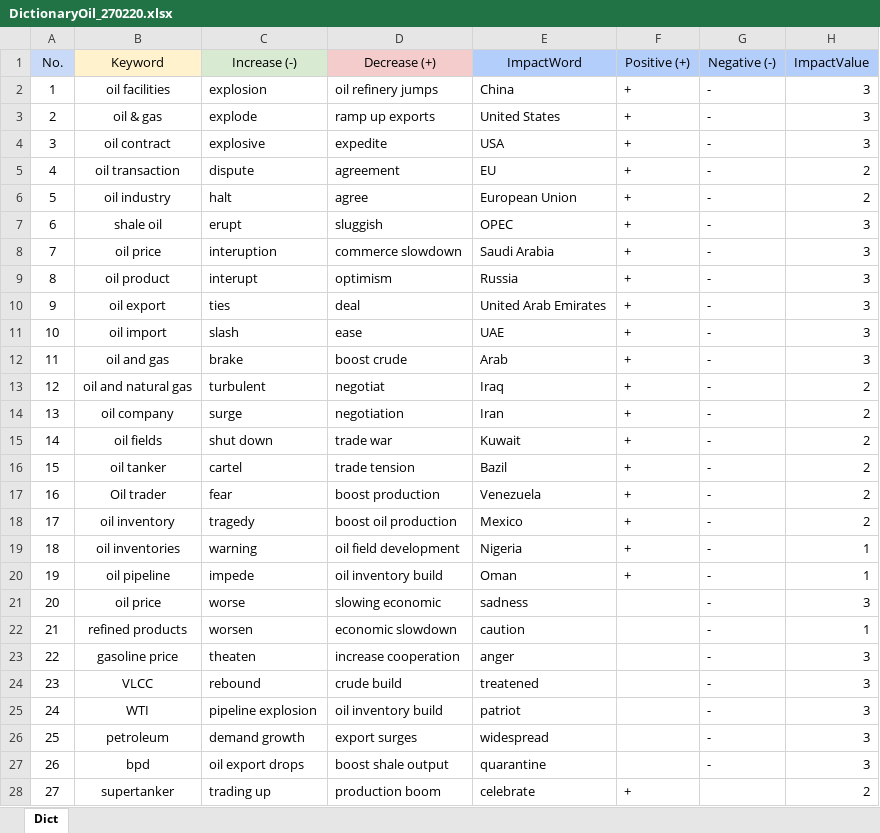
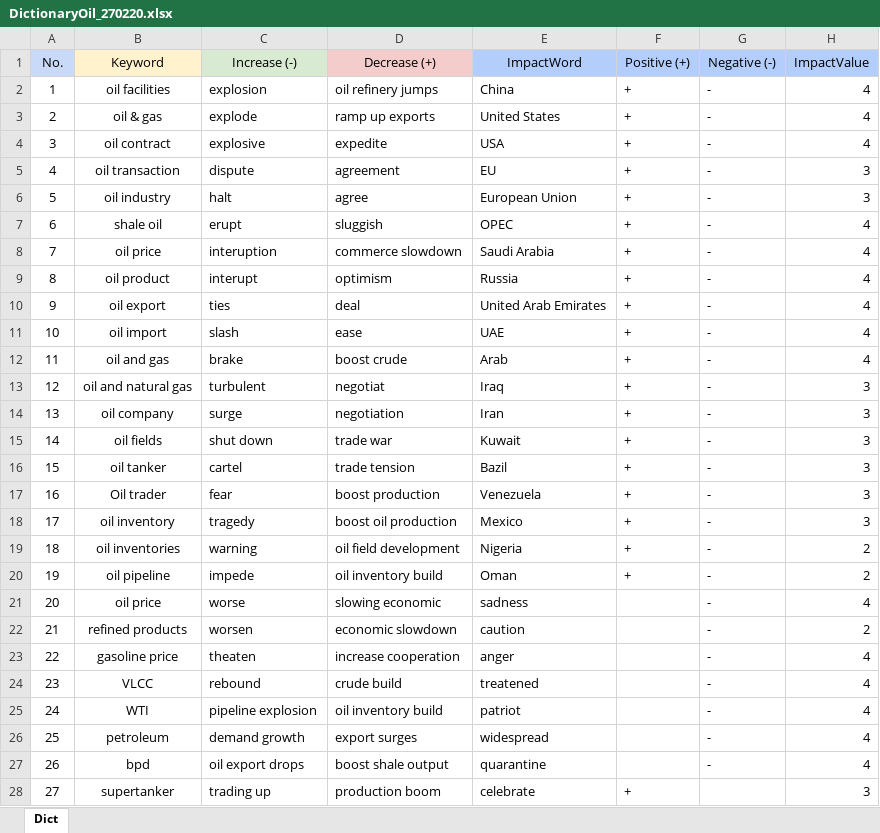
Before and after one commit to b5730200803/scrpy, an Excel workbook: scrapy_simple/file/DictionaryOil_270220.xlsx, sheet Dict, drawn as a sheet; only a part is shown; values as stored, in another font and other column widths than the file's, no borders; the diff covers the shown part only; the diff names each change by its address in the sheet, - before the commit and + after, or states it on an @@ line.

```diff
--- a/scrapy_simple/file/DictionaryOil_270220.xlsx (sheet Dict)
+++ b/scrapy_simple/file/DictionaryOil_270220.xlsx (sheet Dict)
-H2:H4 (ImpactValue): 3
+H2:H4 (ImpactValue): 4
-H5:H6 (ImpactValue): 2
+H5:H6 (ImpactValue): 3
-H7:H12 (ImpactValue): 3
+H7:H12 (ImpactValue): 4
-H13:H18 (ImpactValue): 2
+H13:H18 (ImpactValue): 3
-H19:H20 (ImpactValue): 1
+H19:H20 (ImpactValue): 2
-H21 (ImpactValue): 3
+H21 (ImpactValue): 4
-H22 (ImpactValue): 1
+H22 (ImpactValue): 2
-H23:H27 (ImpactValue): 3
+H23:H27 (ImpactValue): 4
-H28 (ImpactValue): 2
+H28 (ImpactValue): 3
```
Also changed, not shown: 9 edited cells elsewhere in this sheet, 12 other files.
